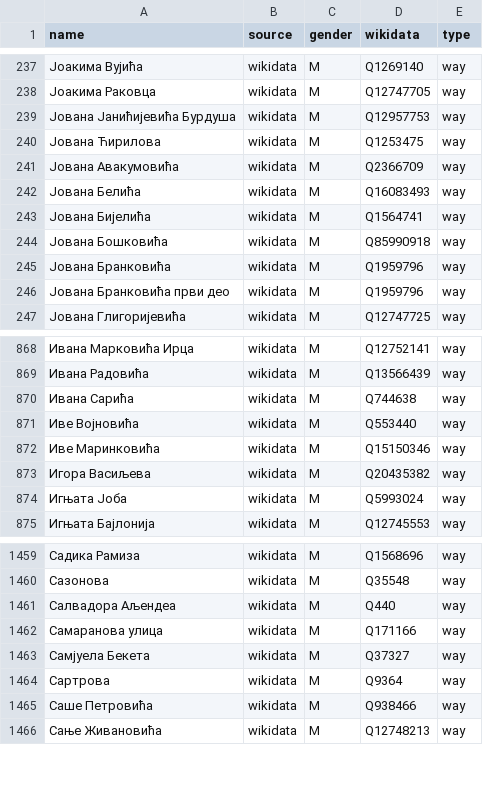
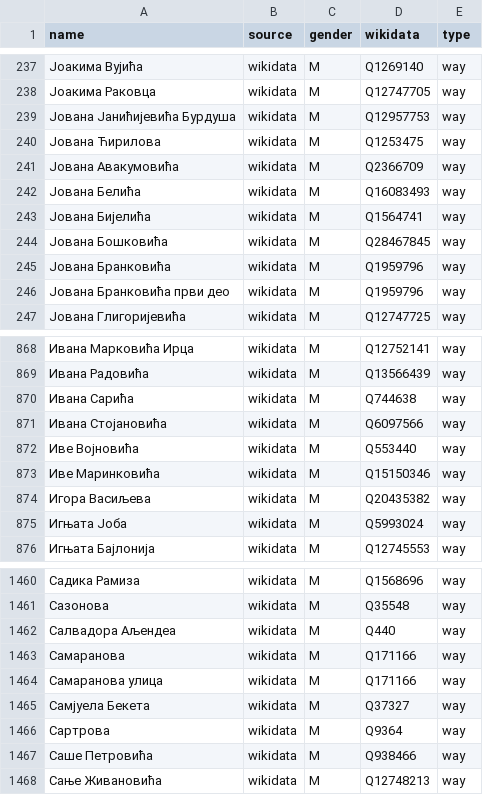
Before and after one commit to EqualStreetNames/equalstreetnames-belgrade, a CSV file: data/gender.csv, drawn as a sheet; only a part is shown, gaps mark what is left out.

```diff
--- a/data/gender.csv
+++ b/data/gender.csv
@@ -243,3 +243,3 @@ name,source,gender,wikidata,type
 "Јована Бијелића",wikidata,M,Q1564741,way
-"Јована Бошковића",wikidata,M,Q85990918,way
+"Јована Бошковића",wikidata,M,Q28467845,way
 "Јована Бранковића",wikidata,M,Q1959796,way
@@ -870,2 +870,3 @@ name,source,gender,wikidata,type
 "Ивана Сарића",wikidata,M,Q744638,way
+"Ивана Стојановића",wikidata,M,Q6097566,way
 "Иве Војновића",wikidata,M,Q553440,way
@@ -1461,2 +1462,3 @@ name,source,gender,wikidata,type
 "Салвадора Аљендеа",wikidata,M,Q440,way
+Самаранова,wikidata,M,Q171166,way
 "Самаранова улица",wikidata,M,Q171166,way
```
Also changed, not shown: data/other.csv, 3 other files.
